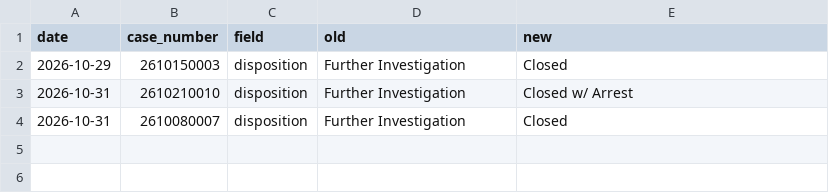
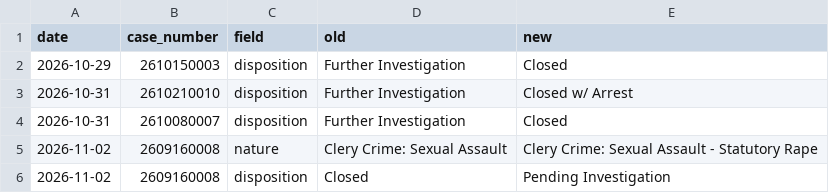
Before and after one commit to zcheng-eng/uapd-crime-log, a CSV file: docs/data/changes.csv, drawn as a sheet.

```diff
--- a/docs/data/changes.csv
+++ b/docs/data/changes.csv
@@ -4 +4,3 @@ date,case_number,field,old,new
 2026-10-31,2610080007,disposition,Further Investigation,Closed
+2026-11-02,2609160008,nature,Clery Crime: Sexual Assault,Clery Crime: Sexual Assault - Statutory Rape
+2026-11-02,2609160008,disposition,Closed,Pending Investigation
```
Also changed, not shown: 2 other files.
